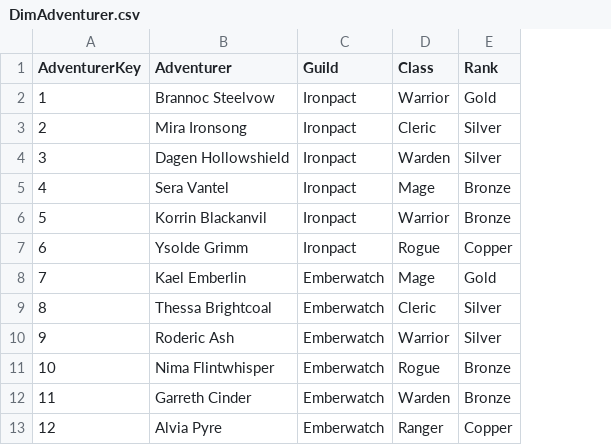
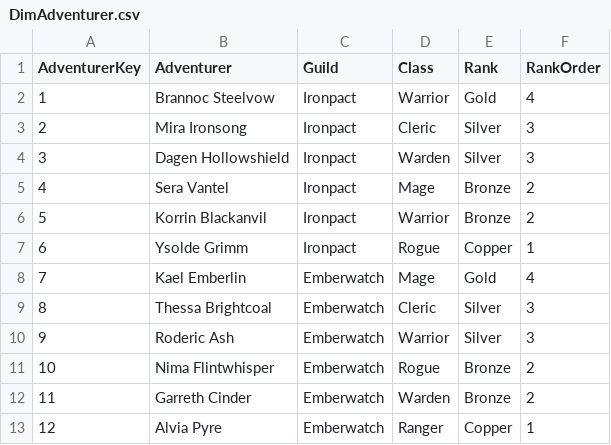
Before and after one commit to jonathan-pap/blueprints, a CSV file: synthetic-data/outputs/realm-chronicle/latest/DimAdventurer.csv, drawn as a sheet; only a part is shown; the diff names each change by its address in the sheet, - before the commit and + after, or states it on an @@ line.

```diff
--- a/synthetic-data/outputs/realm-chronicle/latest/DimAdventurer.csv
+++ b/synthetic-data/outputs/realm-chronicle/latest/DimAdventurer.csv
+column F (RankOrder), rows 2-13: 4 | 3 | 3 | 2 | 2 | 1 | 4 | 3 | 3 | 2 | 2 | 1
```
Also changed, not shown: synthetic-data/outputs/realm-chronicle/latest/DimItem.csv, synthetic-data/outputs/realm-chronicle/latest/DimMonster.csv, 5 other files.
